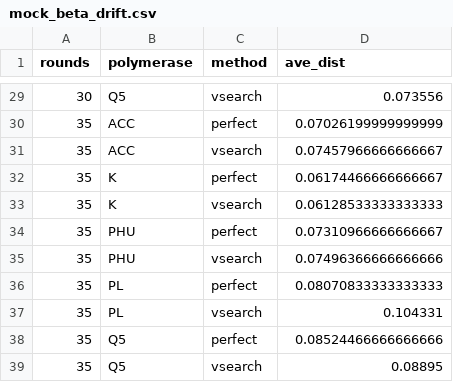
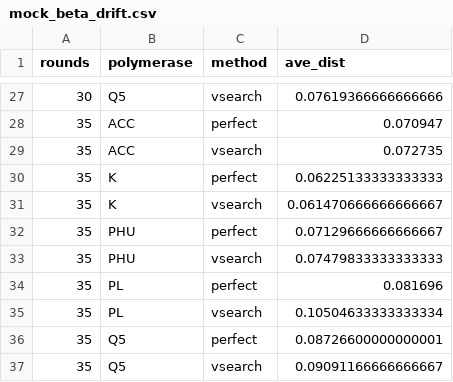
Before and after one commit to SchlossLab/Sze_PCRSeqEffects_mSphere_2019, a CSV file: data/process/mock_beta_drift.csv, drawn as a sheet; only a part is shown, gaps mark what is left out; the diff covers the shown part only.

```diff
--- a/data/process/mock_beta_drift.csv
+++ b/data/process/mock_beta_drift.csv
@@ -29,11 +27,11 @@ rounds,polymerase,method,ave_dist
-30,Q5,vsearch,0.073556
-35,ACC,perfect,0.07026199999999999
-35,ACC,vsearch,0.07457966666666667
-35,K,perfect,0.06174466666666667
-35,K,vsearch,0.06128533333333333
-35,PHU,perfect,0.07310966666666667
-35,PHU,vsearch,0.07496366666666666
-35,PL,perfect,0.08070833333333333
-35,PL,vsearch,0.104331
-35,Q5,perfect,0.08524466666666666
-35,Q5,vsearch,0.08895
+30,Q5,vsearch,0.07619366666666666
+35,ACC,perfect,0.070947
+35,ACC,vsearch,0.072735
+35,K,perfect,0.06225133333333333
+35,K,vsearch,0.061470666666666667
+35,PHU,perfect,0.07129666666666667
+35,PHU,vsearch,0.07479833333333333
+35,PL,perfect,0.081696
+35,PL,vsearch,0.10504633333333334
+35,Q5,perfect,0.08726600000000001
+35,Q5,vsearch,0.09091166666666667
```
Also changed, not shown: 2 removed rows and 25 edited cells elsewhere in this file, data/process/error_chimera_rates.tsv, data/process/mock_beta_diversity.tsv, 14 other files.
